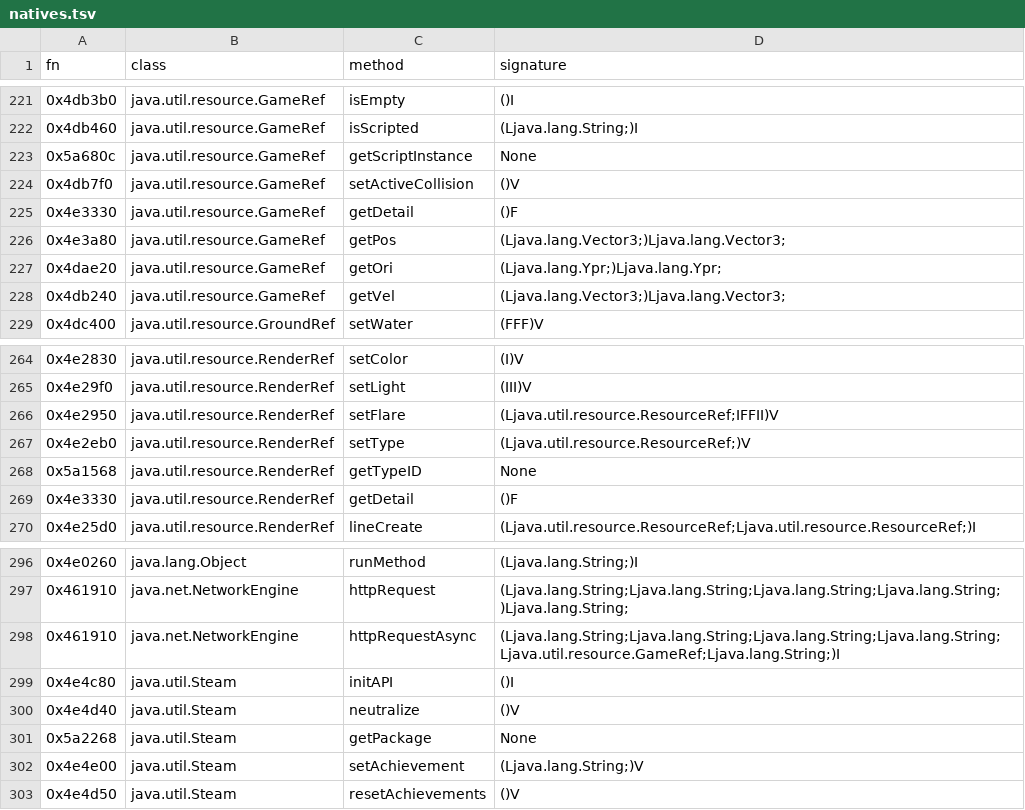
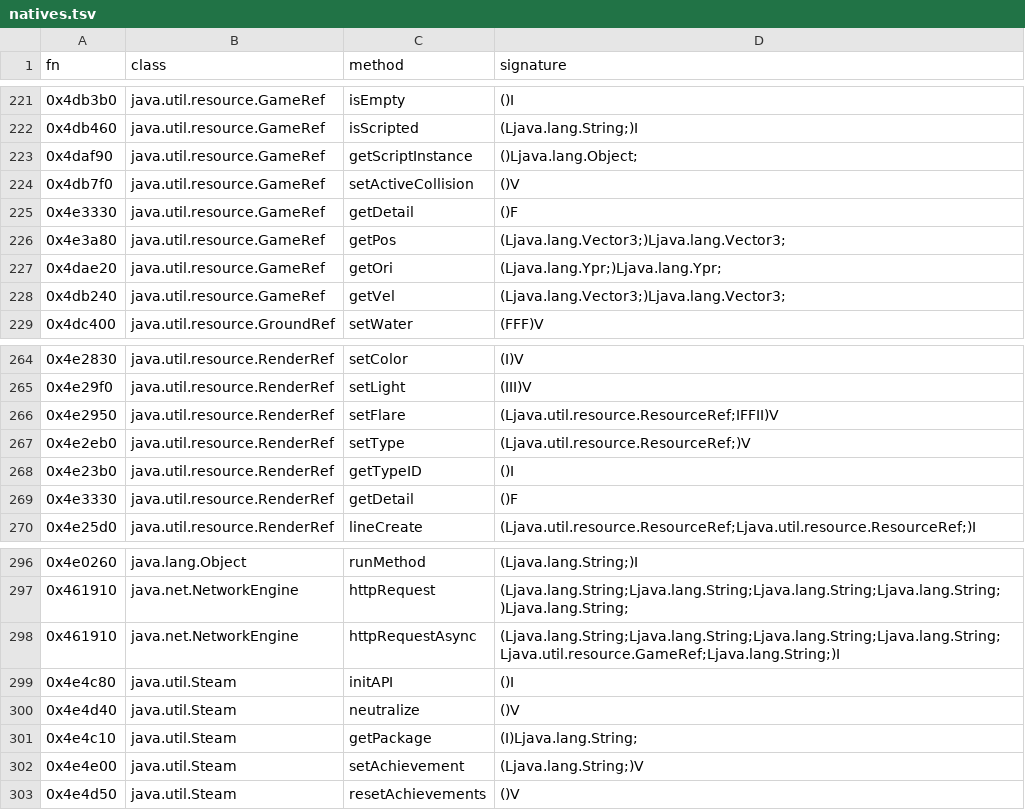
Before and after one commit to adnan-54/slrr-decomp, a TSV file: analysis/natives.tsv, drawn as a sheet; only a part is shown, gaps mark what is left out; the diff covers the shown part only.

```diff
--- a/analysis/natives.tsv
+++ b/analysis/natives.tsv
@@ -222,3 +222,3 @@ fn	class	method	signature
 0x4db460	java.util.resource.GameRef	isScripted	(Ljava.lang.String;)I
-0x5a680c	java.util.resource.GameRef	getScriptInstance	None
+0x4daf90	java.util.resource.GameRef	getScriptInstance	()Ljava.lang.Object;
 0x4db7f0	java.util.resource.GameRef	setActiveCollision	()V
@@ -267,3 +267,3 @@ fn	class	method	signature
 0x4e2eb0	java.util.resource.RenderRef	setType	(Ljava.util.resource.ResourceRef;)V
-0x5a1568	java.util.resource.RenderRef	getTypeID	None
+0x4e23b0	java.util.resource.RenderRef	getTypeID	()I
 0x4e3330	java.util.resource.RenderRef	getDetail	()F
@@ -300,3 +300,3 @@ fn	class	method	signature
 0x4e4d40	java.util.Steam	neutralize	()V
-0x5a2268	java.util.Steam	getPackage	None
+0x4e4c10	java.util.Steam	getPackage	(I)Ljava.lang.String;
 0x4e4e00	java.util.Steam	setAchievement	(Ljava.lang.String;)V
```
Also changed, not shown: 4 added rows, 4 removed rows and 6 edited cells elsewhere in this file, 3 other files.
